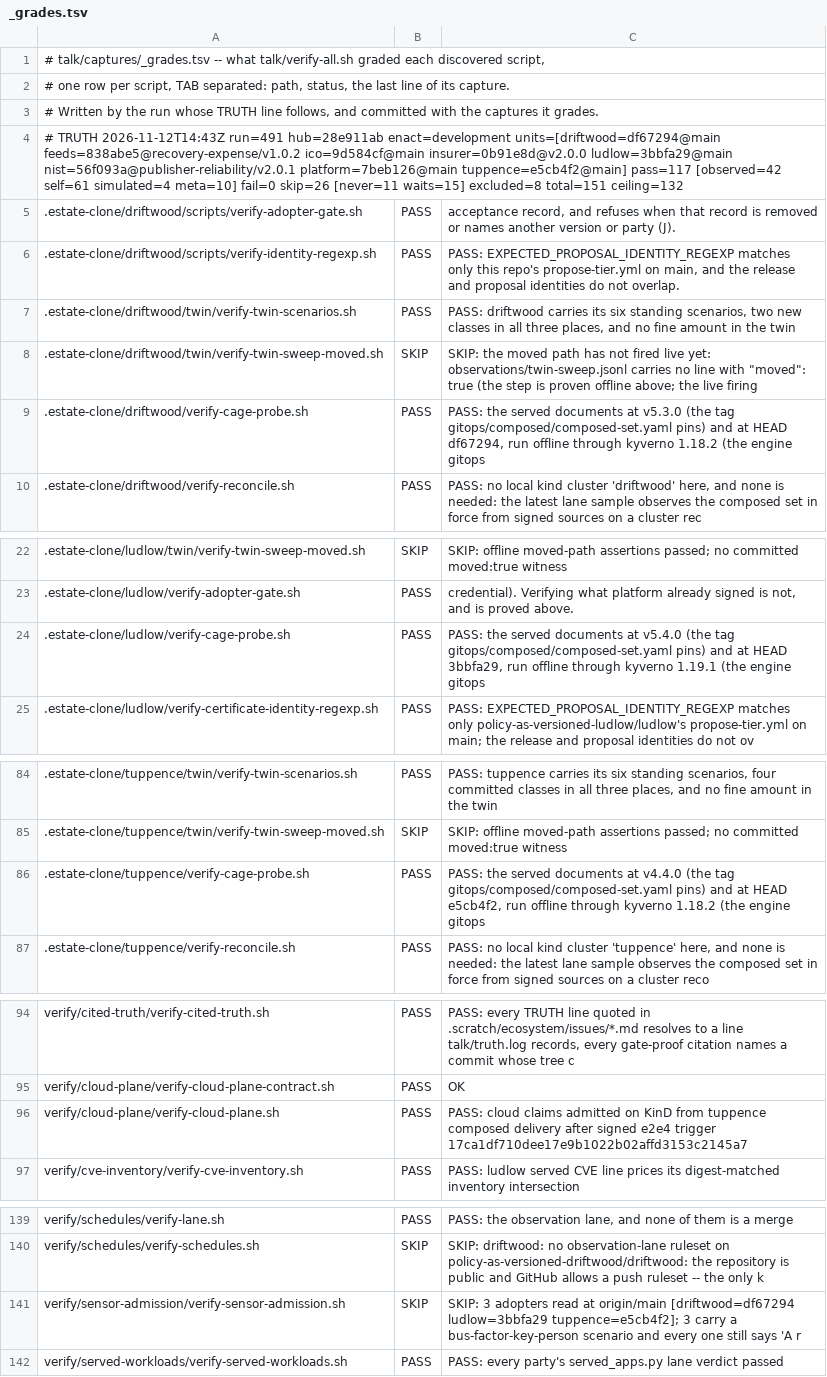
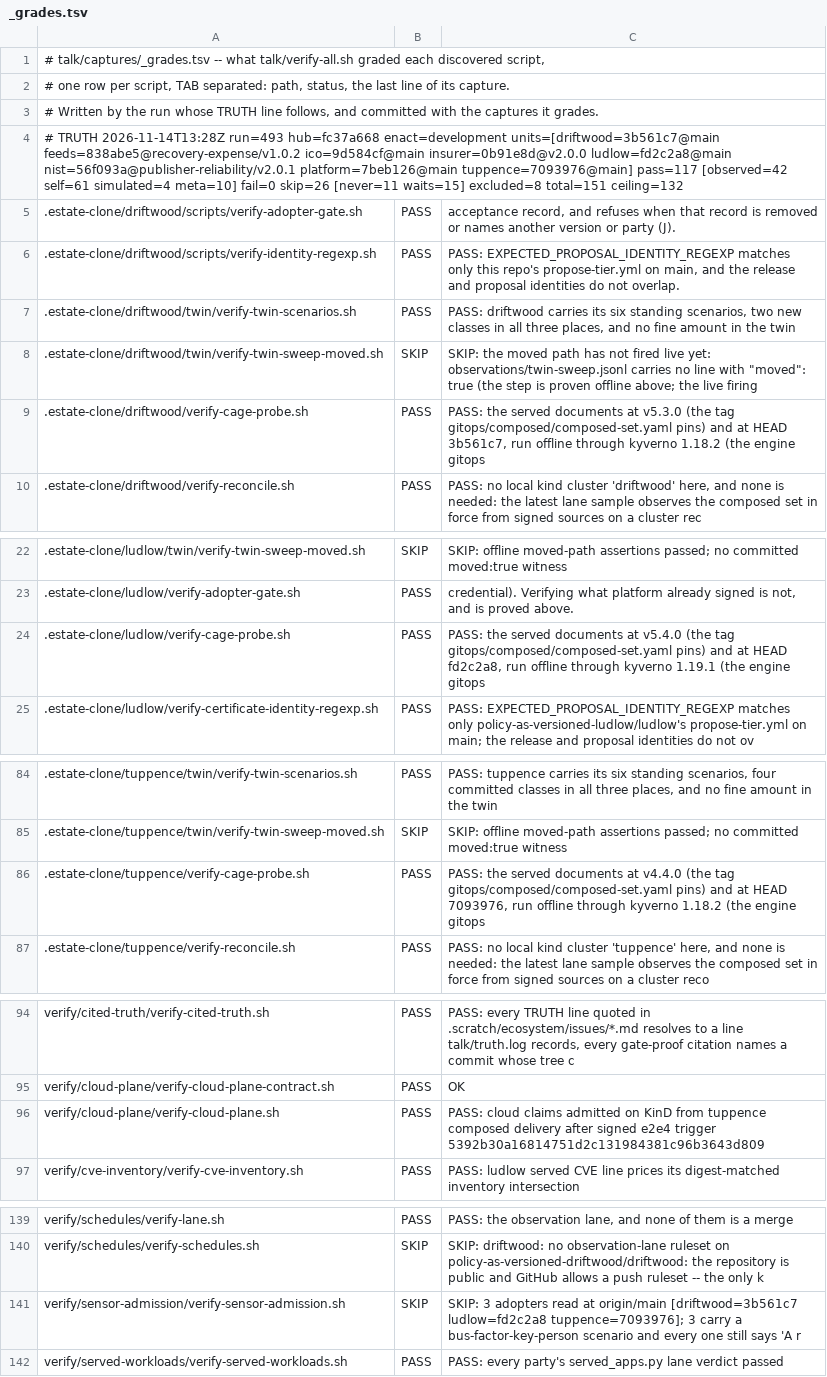
Before and after one commit to policy-as-versioned-flux/policy-as-versioned-flux, a TSV file: talk/captures/_grades.tsv, drawn as a sheet; only a part is shown, gaps mark what is left out.

Commit message:
truth: record run 493 [skip ci]

```diff
--- a/talk/captures/_grades.tsv
+++ b/talk/captures/_grades.tsv
@@ -3,3 +3,3 @@
 # Written by the run whose TRUTH line follows, and committed with the captures it grades.
-# TRUTH 2026-11-12T14:43Z run=491 hub=28e911ab enact=development units=[driftwood=df67294@main feeds=838abe5@recovery-expense/v1.0.2 ico=9d584cf@main insurer=0b91e8d@v2.0.0 ludlow=3bbfa29@main nist=56f093a@publisher-reliability/v2.0.1 platform=7beb126@main tuppence=e5cb4f2@main] pass=117 [observed=42 self=61 simulated=4 meta=10] fail=0 skip=26 [never=11 waits=15] excluded=8 total=151 ceiling=132
+# TRUTH 2026-11-14T13:28Z run=493 hub=fc37a668 enact=development units=[driftwood=3b561c7@main feeds=838abe5@recovery-expense/v1.0.2 ico=9d584cf@main insurer=0b91e8d@v2.0.0 ludlow=fd2c2a8@main nist=56f093a@publisher-reliability/v2.0.1 platform=7beb126@main tuppence=7093976@main] pass=117 [observed=42 self=61 simulated=4 meta=10] fail=0 skip=26 [never=11 waits=15] excluded=8 total=151 ceiling=132
 .estate-clone/driftwood/scripts/verify-adopter-gate.sh	PASS	      acceptance record, and refuses when that record is removed or names another version or party (J).
@@ -8,3 +8,3 @@
 .estate-clone/driftwood/twin/verify-twin-sweep-moved.sh	SKIP	SKIP: the moved path has not fired live yet: observations/twin-sweep.jsonl carries no line with "moved": true (the step is proven offline above; the live firing
-.estate-clone/driftwood/verify-cage-probe.sh	PASS	PASS: the served documents at v5.3.0 (the tag gitops/composed/composed-set.yaml pins) and at HEAD df67294, run offline through kyverno 1.18.2 (the engine gitops
+.estate-clone/driftwood/verify-cage-probe.sh	PASS	PASS: the served documents at v5.3.0 (the tag gitops/composed/composed-set.yaml pins) and at HEAD 3b561c7, run offline through kyverno 1.18.2 (the engine gitops
 .estate-clone/driftwood/verify-reconcile.sh	PASS	PASS: no local kind cluster 'driftwood' here, and none is needed: the latest lane sample observes the composed set in force from signed sources on a cluster rec
@@ -23,3 +23,3 @@
 .estate-clone/ludlow/verify-adopter-gate.sh	PASS	      credential). Verifying what platform already signed is not, and is proved above.
-.estate-clone/ludlow/verify-cage-probe.sh	PASS	PASS: the served documents at v5.4.0 (the tag gitops/composed/composed-set.yaml pins) and at HEAD 3bbfa29, run offline through kyverno 1.19.1 (the engine gitops
+.estate-clone/ludlow/verify-cage-probe.sh	PASS	PASS: the served documents at v5.4.0 (the tag gitops/composed/composed-set.yaml pins) and at HEAD fd2c2a8, run offline through kyverno 1.19.1 (the engine gitops
 .estate-clone/ludlow/verify-certificate-identity-regexp.sh	PASS	PASS: EXPECTED_PROPOSAL_IDENTITY_REGEXP matches only policy-as-versioned-ludlow/ludlow's propose-tier.yml on main; the release and proposal identities do not ov
@@ -85,3 +85,3 @@
 .estate-clone/tuppence/twin/verify-twin-sweep-moved.sh	SKIP	SKIP: offline moved-path assertions passed; no committed moved:true witness
-.estate-clone/tuppence/verify-cage-probe.sh	PASS	PASS: the served documents at v4.4.0 (the tag gitops/composed/composed-set.yaml pins) and at HEAD e5cb4f2, run offline through kyverno 1.18.2 (the engine gitops
+.estate-clone/tuppence/verify-cage-probe.sh	PASS	PASS: the served documents at v4.4.0 (the tag gitops/composed/composed-set.yaml pins) and at HEAD 7093976, run offline through kyverno 1.18.2 (the engine gitops
 .estate-clone/tuppence/verify-reconcile.sh	PASS	PASS: no local kind cluster 'tuppence' here, and none is needed: the latest lane sample observes the composed set in force from signed sources on a cluster reco
@@ -95,3 +95,3 @@ verify/cited-truth/verify-cited-truth.sh	PASS	PASS: every TRUTH line quoted in .
 verify/cloud-plane/verify-cloud-plane-contract.sh	PASS	OK
-verify/cloud-plane/verify-cloud-plane.sh	PASS	PASS: cloud claims admitted on KinD from tuppence composed delivery after signed e2e4 trigger 17ca1df710dee17e9b1022b02affd3153c2145a7
+verify/cloud-plane/verify-cloud-plane.sh	PASS	PASS: cloud claims admitted on KinD from tuppence composed delivery after signed e2e4 trigger 5392b30a16814751d2c131984381c96b3643d809
 verify/cve-inventory/verify-cve-inventory.sh	PASS	PASS: ludlow served CVE line prices its digest-matched inventory intersection
@@ -140,3 +140,3 @@ verify/schedules/verify-lane.sh	PASS	PASS: the observation lane, and none of the
 verify/schedules/verify-schedules.sh	SKIP	SKIP: driftwood: no observation-lane ruleset on policy-as-versioned-driftwood/driftwood: the repository is public and GitHub allows a push ruleset -- the only k
-verify/sensor-admission/verify-sensor-admission.sh	SKIP	SKIP: 3 adopters read at origin/main [driftwood=df67294 ludlow=3bbfa29 tuppence=e5cb4f2]; 3 carry a bus-factor-key-person scenario and every one still says 'A r
+verify/sensor-admission/verify-sensor-admission.sh	SKIP	SKIP: 3 adopters read at origin/main [driftwood=3b561c7 ludlow=fd2c2a8 tuppence=7093976]; 3 carry a bus-factor-key-person scenario and every one still says 'A r
 verify/served-workloads/verify-served-workloads.sh	PASS	PASS: every party's served_apps.py lane verdict passed
```
Also changed, not shown: 49 other files.
